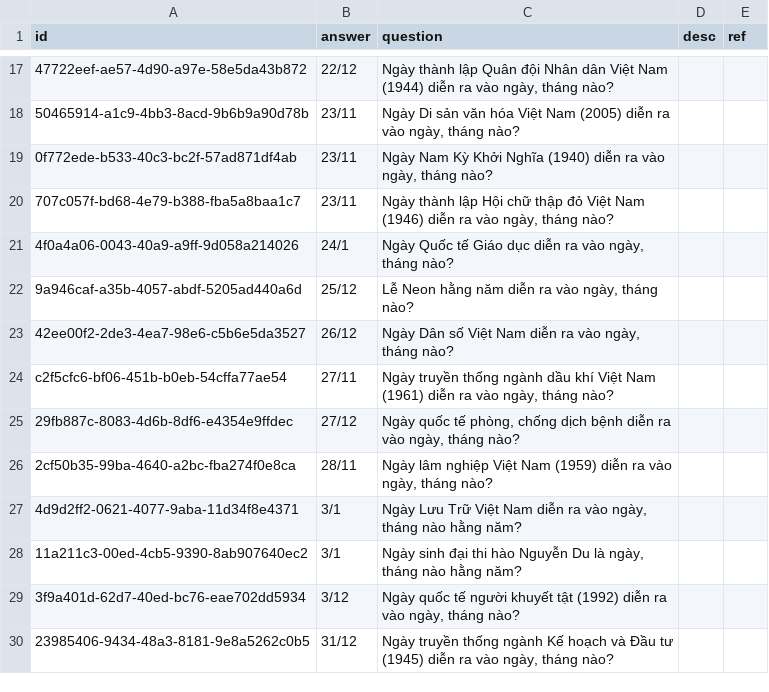
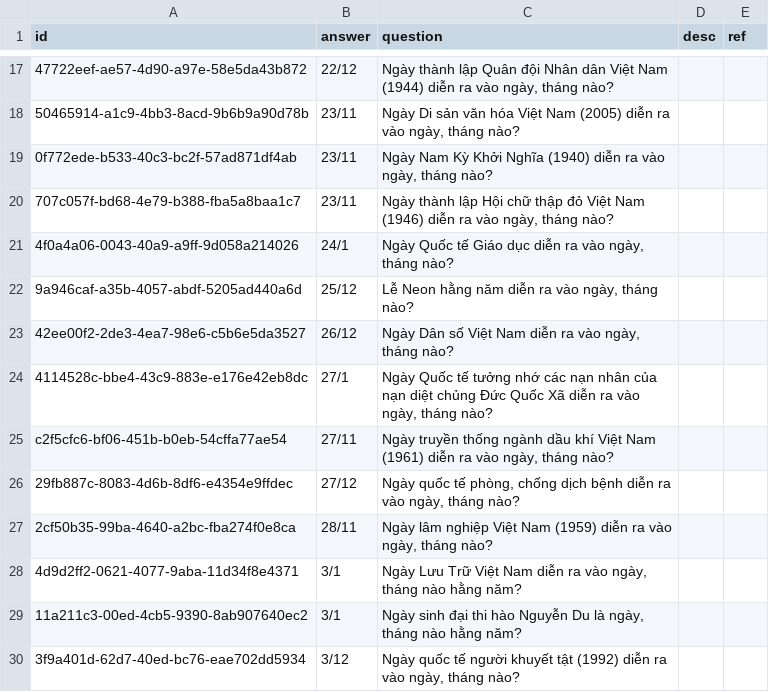
Before and after one commit to a7612/flashcard-resN, a CSV file: questions/vi.knowledge.collections - day.csv, drawn as a sheet; only a part is shown, gaps mark what is left out; the shorter side is filled out with more unchanged rows; the diff names each change by its address in the sheet, - before the commit and + after, or states it on an @@ line.

```diff
--- a/questions/vi.knowledge.collections - day.csv
+++ b/questions/vi.knowledge.collections - day.csv
+row 24: 4114528c-bbe4-43c9-883e-e176e42eb8dc | 27/1 | Ngày Quốc tế tưởng nhớ các nạn nhân của nạn diệt chủng Đức Quốc Xã diễn ra vào ngày, tháng nào?
```
Also changed, not shown: questions/vi.knowledge.collections - quote.csv.
